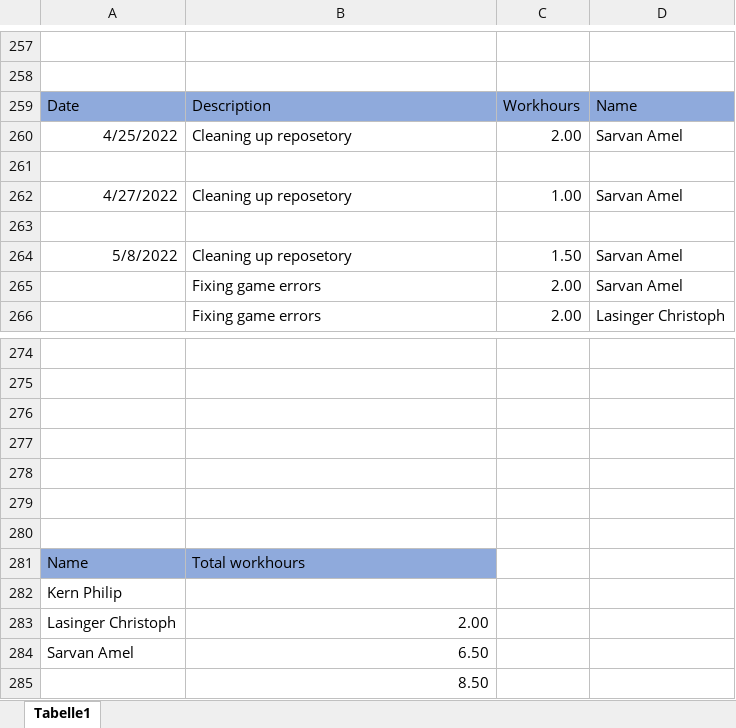
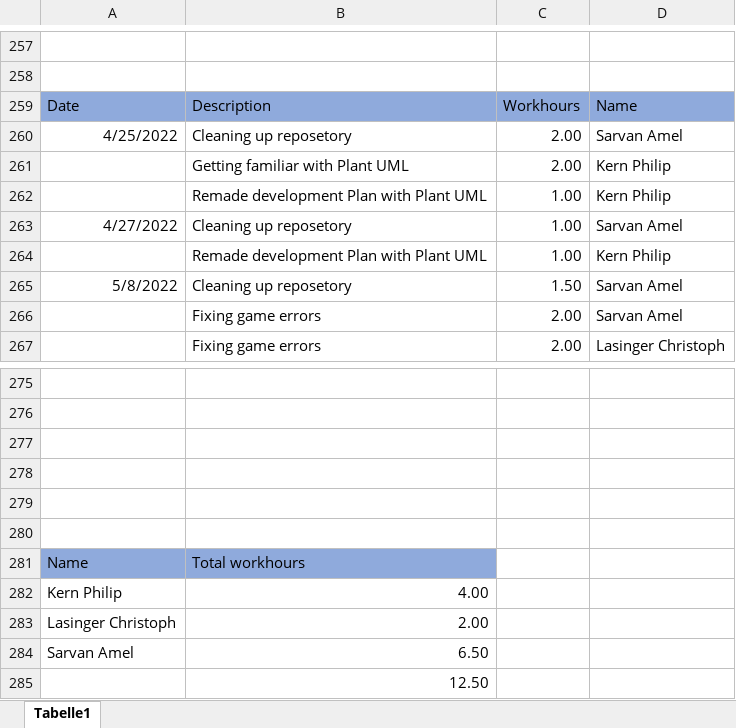
Before and after one commit to ChristophLasinger/Youre-not-alone, an Excel workbook: documents/TimeRecord.xlsx, sheet Tabelle1, drawn as a sheet; only a part is shown, gaps mark what is left out; values as stored, in another font and other column widths than the file's, no borders; charts and pictures not drawn; removed rows and columns are numbered as before the commit, all else as after; the diff names each change by its address in the sheet, - before the commit and + after, or states it on an @@ line.

Commit message:
Update time record

```diff
--- a/documents/TimeRecord.xlsx (sheet Tabelle1)
+++ b/documents/TimeRecord.xlsx (sheet Tabelle1)
-row 261: (empty)
+row 261:  | Getting familiar with Plant UML | 2.00 | Kern Philip
+row 262:  | Remade development Plan with Plant UML | 1.00 | Kern Philip
-row 264: (empty)
+row 264:  | Remade development Plan with Plant UML | 1.00 | Kern Philip
-row 280: (empty)
-B282: (empty)
+B282: 4.00
-B285: 8.50
+B285: 12.50
```
